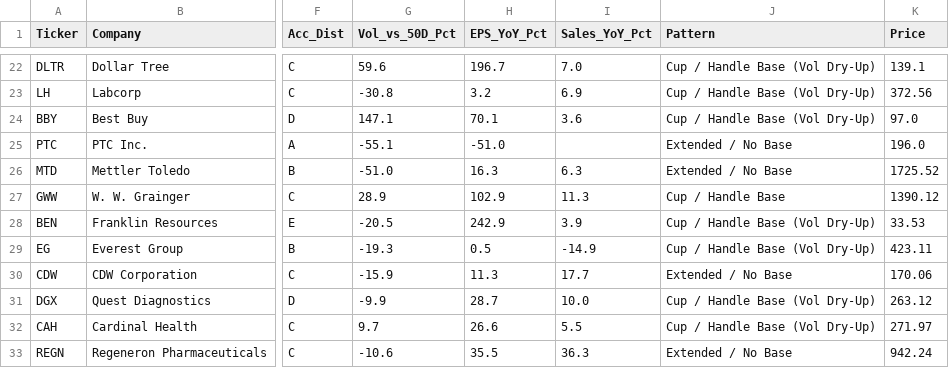
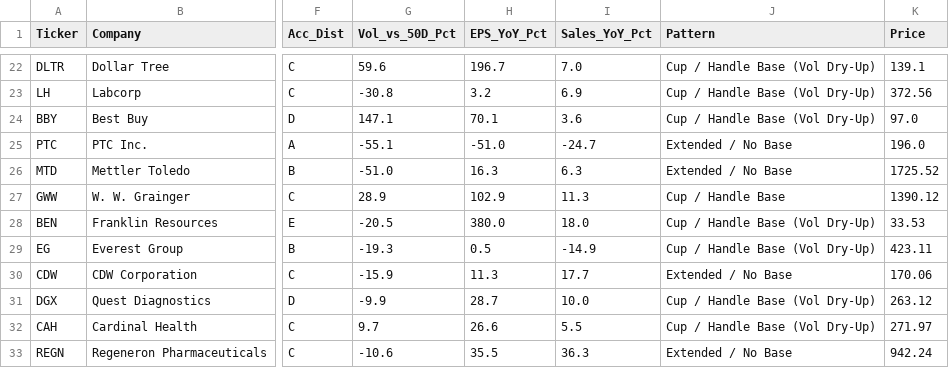
Before and after one commit to bandblue/marketsurge-alerts, a CSV file: marketsurge_actionable_setups.csv, drawn as a sheet; only a part is shown, gaps mark what is left out; the diff names each change by its address in the sheet, - before the commit and + after, or states it on an @@ line.

```diff
--- a/marketsurge_actionable_setups.csv
+++ b/marketsurge_actionable_setups.csv
-I25 (Sales_YoY_Pct): (empty)
+I25 (Sales_YoY_Pct): -24.7
-H28 (EPS_YoY_Pct): 242.9
+H28 (EPS_YoY_Pct): 380.0
-I28 (Sales_YoY_Pct): 3.9
+I28 (Sales_YoY_Pct): 18.0
```
